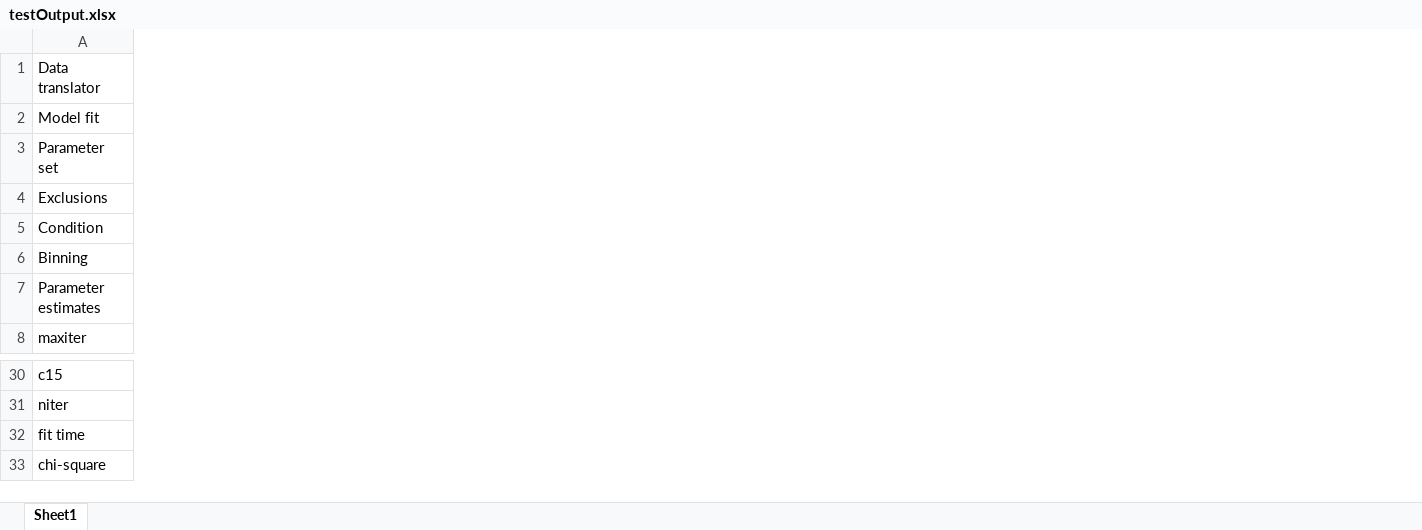
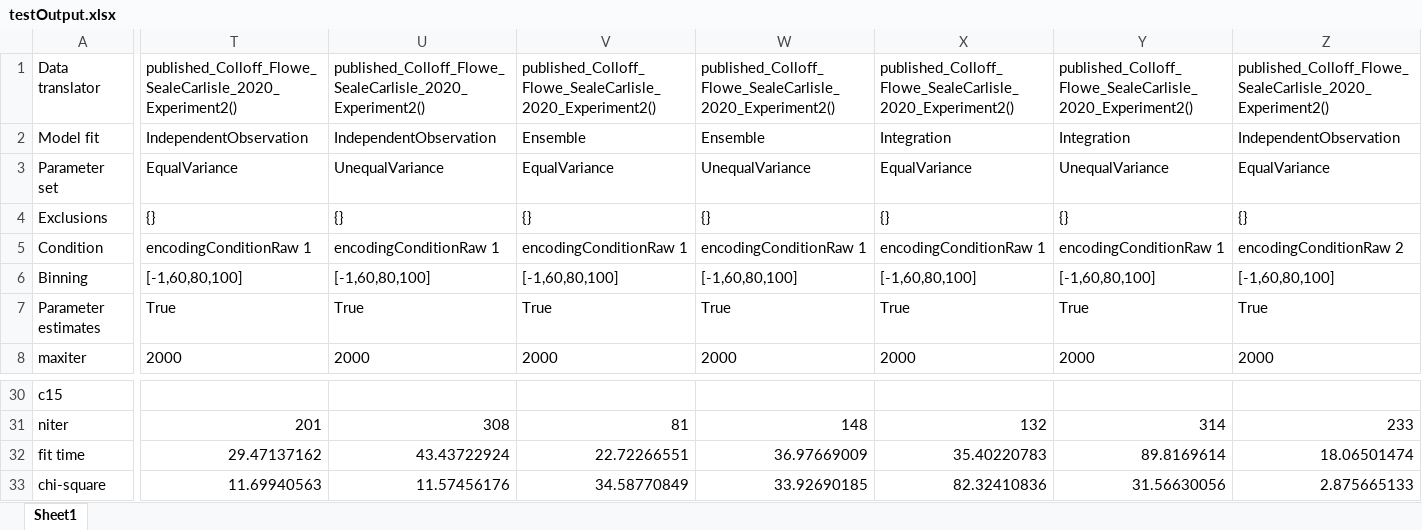
Before and after one commit to lmickes/pyWitness, an Excel workbook: data/published/2020_Colloff_Flowe_SealeCarlisle_etal/testOutput.xlsx, sheet Sheet1, drawn as a sheet; only a part is shown, gaps mark what is left out; values as stored, in another font and other column widths than the file's, no borders; the diff covers the shown part only; the diff names each change by its address in the sheet, - before the commit and + after, or states it on an @@ line.

```diff
--- a/data/published/2020_Colloff_Flowe_SealeCarlisle_etal/testOutput.xlsx (sheet Sheet1)
+++ b/data/published/2020_Colloff_Flowe_SealeCarlisle_etal/testOutput.xlsx (sheet Sheet1)
+column T, rows 1-8: published_Colloff_Flowe_SealeCarlisle_2020_Experiment2() | IndependentObservation | EqualVariance | {} | encodingConditionRaw 1 | [-1,60,80,100] | True | 2000; rows 31-33: 201 | 29.47137162 | 11.69940563
+column U, rows 1-8: published_Colloff_Flowe_SealeCarlisle_2020_Experiment2() | IndependentObservation | UnequalVariance | {} | encodingConditionRaw 1 | [-1,60,80,100] | True | 2000; rows 31-33: 308 | 43.43722924 | 11.57456176
+column V, rows 1-8: published_Colloff_Flowe_SealeCarlisle_2020_Experiment2() | Ensemble | EqualVariance | {} | encodingConditionRaw 1 | [-1,60,80,100] | True | 2000; rows 31-33: 81 | 22.72266551 | 34.58770849
+column W, rows 1-8: published_Colloff_Flowe_SealeCarlisle_2020_Experiment2() | Ensemble | UnequalVariance | {} | encodingConditionRaw 1 | [-1,60,80,100] | True | 2000; rows 31-33: 148 | 36.97669009 | 33.92690185
+column X, rows 1-8: published_Colloff_Flowe_SealeCarlisle_2020_Experiment2() | Integration | EqualVariance | {} | encodingConditionRaw 1 | [-1,60,80,100] | True | 2000; rows 31-33: 132 | 35.40220783 | 82.32410836
+column Y, rows 1-8: published_Colloff_Flowe_SealeCarlisle_2020_Experiment2() | Integration | UnequalVariance | {} | encodingConditionRaw 1 | [-1,60,80,100] | True | 2000; rows 31-33: 314 | 89.8169614 | 31.56630056
+column Z, rows 1-8: published_Colloff_Flowe_SealeCarlisle_2020_Experiment2() | IndependentObservation | EqualVariance | {} | encodingConditionRaw 2 | [-1,60,80,100] | True | 2000; rows 31-33: 233 | 18.06501474 | 2.875665133
```
Also changed, not shown: 5 added columns and 18 edited cells elsewhere in this sheet, data/published/2019_SealeCarlisleWetmoreFloweMickes/testInput.xlsx, data/published/2019_SealeCarlisleWetmoreFloweMickes/testOutput.xlsx, 9 other files.
